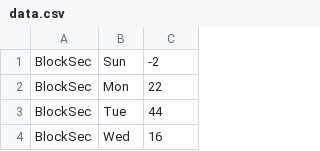
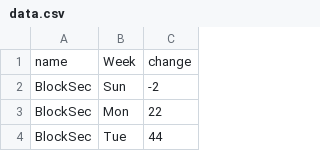
Before and after one commit to BlocksecPHD/file, a CSV file: data.csv, drawn as a sheet; only a part is shown; the shorter side is filled out with more unchanged rows.

Commit message:
Update data.csv

```diff
--- a/data.csv
+++ b/data.csv
@@ -1 +1,2 @@
+name, Week, change
 BlockSec, Sun, -2
```
